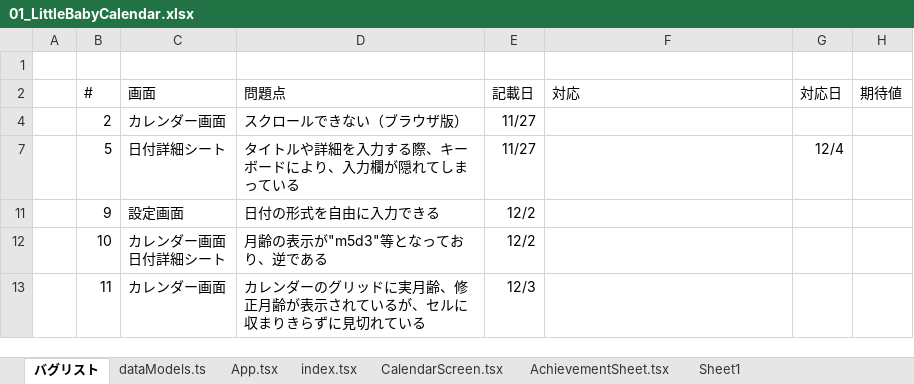
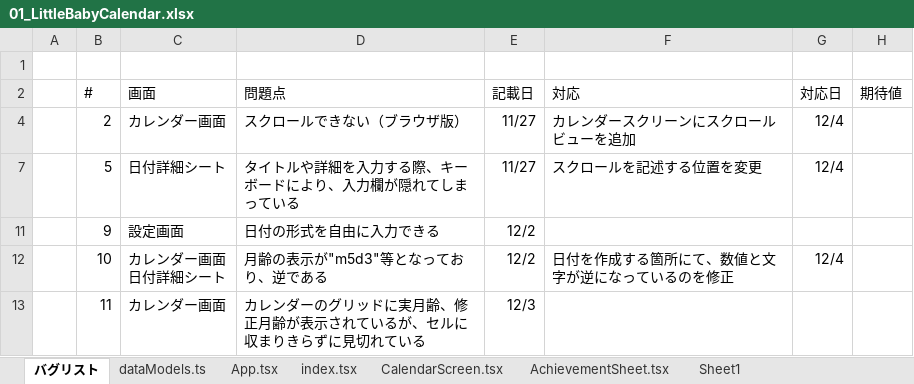
Before and after one commit to tsuku723/little-baby-calendar, an Excel workbook: docs/01_LittleBabyCalendar.xlsx, sheet バグリスト, drawn as a sheet; values as stored, in another font and other column widths than the file's, no borders; the diff names each change by its address in the sheet, - before the commit and + after, or states it on an @@ line.

```diff
--- a/docs/01_LittleBabyCalendar.xlsx (sheet バグリスト)
+++ b/docs/01_LittleBabyCalendar.xlsx (sheet バグリスト)
-F4 (対応): (empty)
+F4 (対応): カレンダースクリーンにスクロールビューを追加
-G4 (対応日): (empty)
+G4 (対応日): 12/4
-F7 (対応): (empty)
+F7 (対応): スクロールを記述する位置を変更
-F12 (対応): (empty)
+F12 (対応): 日付を作成する箇所にて、数値と文字が逆になっているのを修正
-G12 (対応日): (empty)
+G12 (対応日): 12/4
```
Also changed, not shown: 3 other files.
